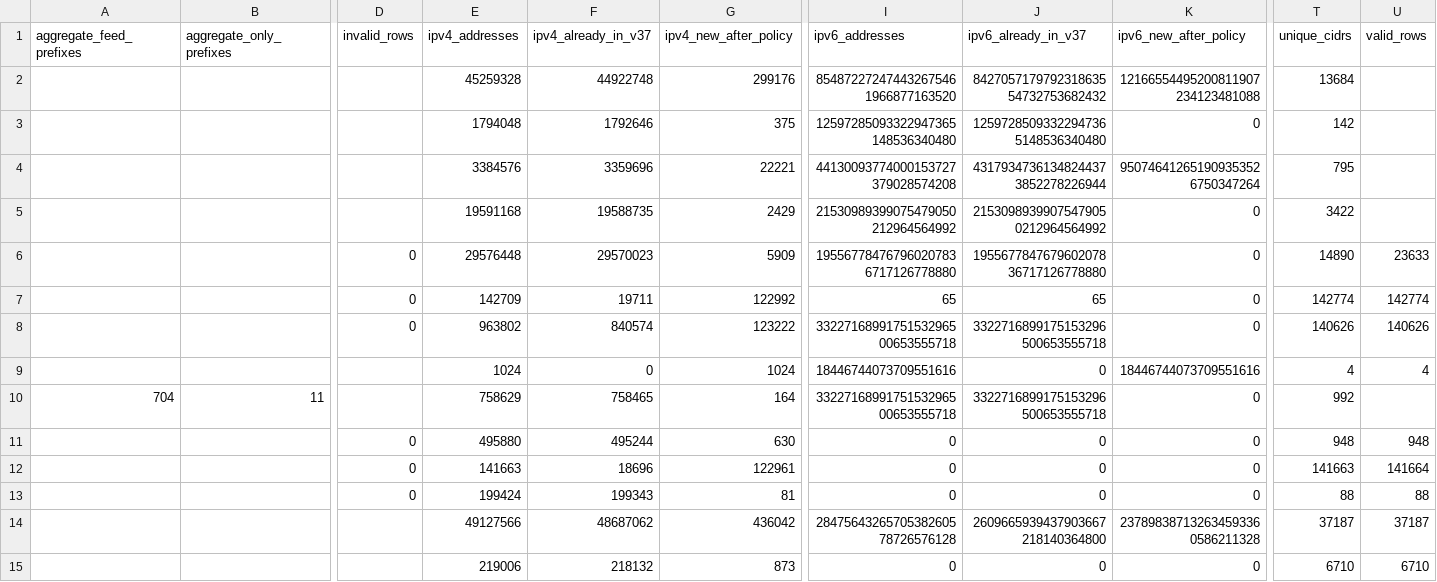
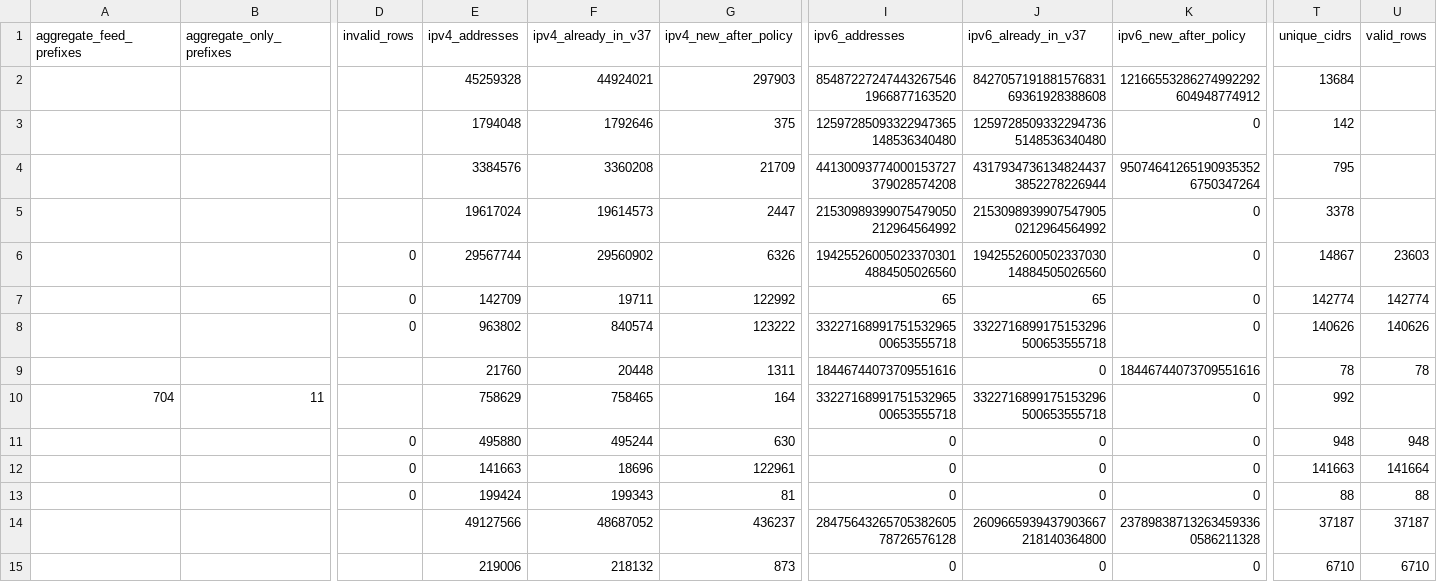
Before and after one commit to SpeedeMiner/Geoip-ru-server, a TSV file: geoip_RU_v41_source_metrics.tsv, drawn as a sheet; only a part is shown, gaps mark what is left out; removed rows and columns are numbered as before the commit, all else as after; rows hold the shown columns only; the diff names each change by its address in the sheet, - before the commit and + after, or states it on an @@ line.

```diff
--- a/geoip_RU_v41_source_metrics.tsv
+++ b/geoip_RU_v41_source_metrics.tsv
-F2 (ipv4_already_in_v37): 44922748
+F2 (ipv4_already_in_v37): 44924021
-G2 (ipv4_new_after_policy): 299176
+G2 (ipv4_new_after_policy): 297903
-J2 (ipv6_already_in_v37): 842705717979231863554732753682432
+J2 (ipv6_already_in_v37): 842705719188157683169361928388608
-K2 (ipv6_new_after_policy): 12166554495200811907234123481088
+K2 (ipv6_new_after_policy): 12166553286274992292604948774912
-F4 (ipv4_already_in_v37): 3359696
+F4 (ipv4_already_in_v37): 3360208
-G4 (ipv4_new_after_policy): 22221
+G4 (ipv4_new_after_policy): 21709
-E5 (ipv4_addresses): 19591168
+E5 (ipv4_addresses): 19617024
-F5 (ipv4_already_in_v37): 19588735
+F5 (ipv4_already_in_v37): 19614573
-G5 (ipv4_new_after_policy): 2429
+G5 (ipv4_new_after_policy): 2447
-T5 (unique_cidrs): 3422
+T5 (unique_cidrs): 3378
-row 6:  |  | 0 | 29576448 | 29570023 | 5909 | 195567784767960207836717126778880 | 195567784767960207836717126778880 | 0 | 14890 | 23633
+row 6:  |  | 0 | 29567744 | 29560902 | 6326 | 194255260050233703014884505026560 | 194255260050233703014884505026560 | 0 | 14867 | 23603
-row 9:  |  |  | 1024 | 0 | 1024 | 18446744073709551616 | 0 | 18446744073709551616 | 4 | 4
+row 9:  |  |  | 21760 | 20448 | 1311 | 18446744073709551616 | 0 | 18446744073709551616 | 78 | 78
-F14 (ipv4_already_in_v37): 48687062
+F14 (ipv4_already_in_v37): 48687052
-G14 (ipv4_new_after_policy): 436042
+G14 (ipv4_new_after_policy): 436237
```
Also changed, not shown: geoip_RU_company_asn_manifest.tsv, geoip_RU_input_provenance.tsv, 31 other files.
